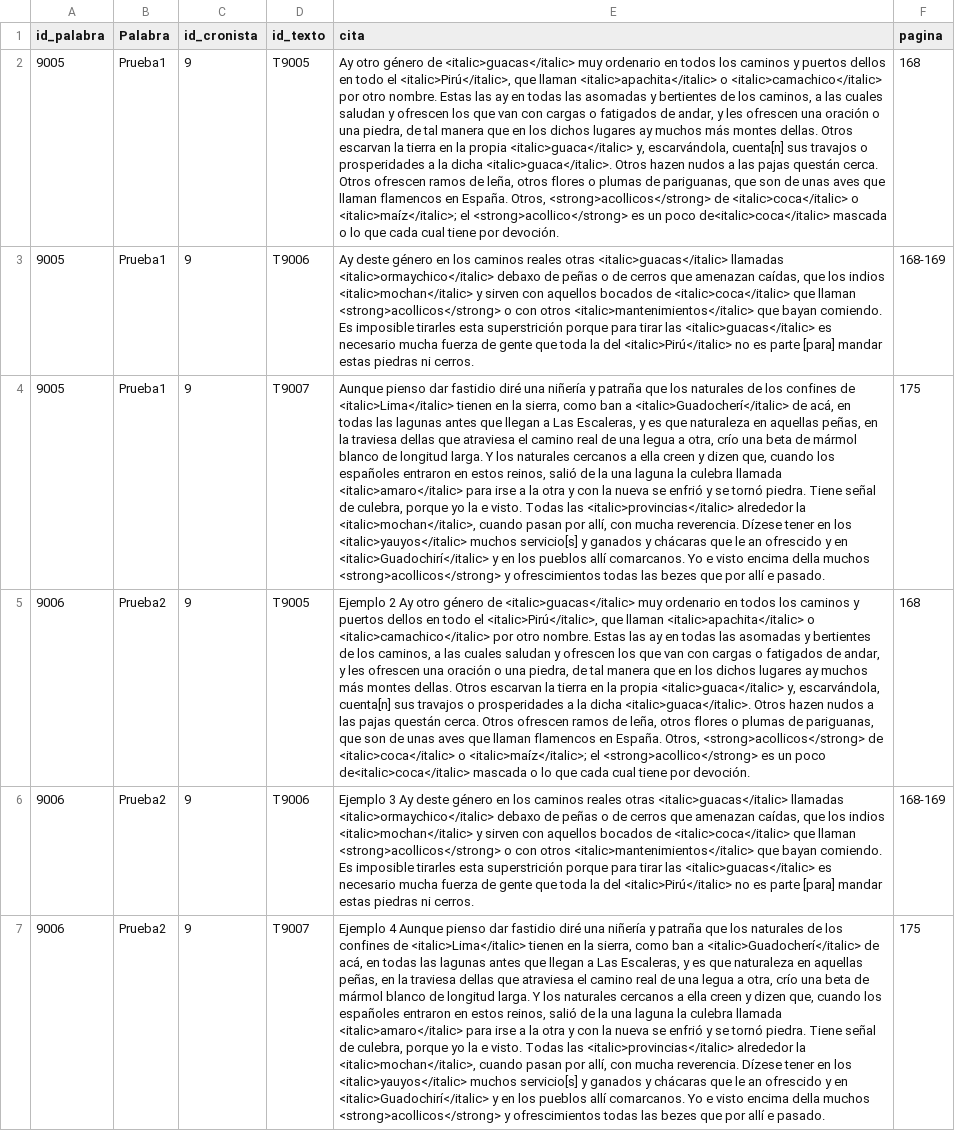
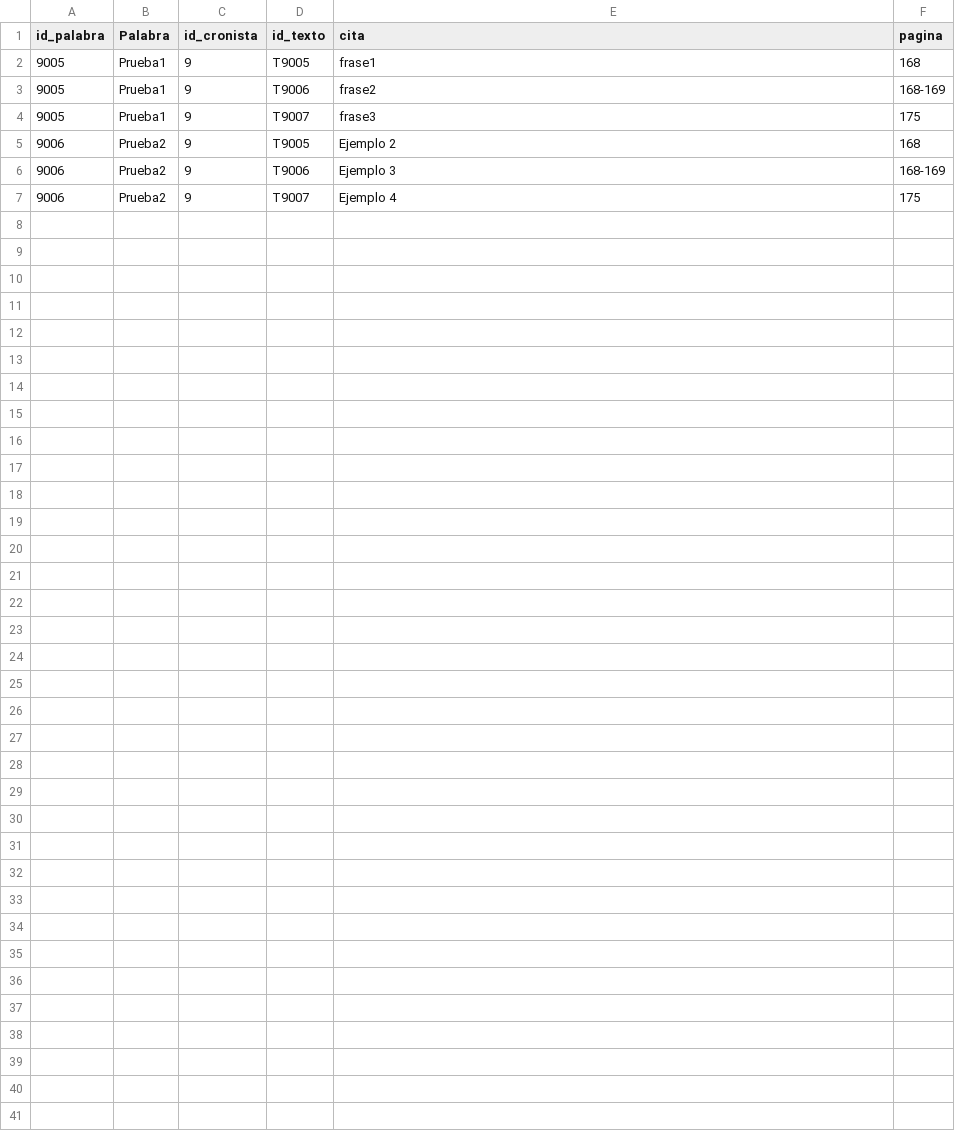
Before and after one commit to dianacoronadof/dianacoronadof.github.io, a CSV file: _data/albornoz.csv, drawn as a sheet; the diff names each change by its address in the sheet, - before the commit and + after, or states it on an @@ line.

Commit message:
Update albornoz.csv

```diff
--- a/_data/albornoz.csv
+++ b/_data/albornoz.csv
-E2 (cita): Ay otro género de <italic>guacas</italic> muy ordenario en todos los caminos y puertos dellos en todo el <italic>Pirú</italic>, que llaman <italic>apachita</italic> o <italic>camachico</italic> por otro nombre. Estas las ay en todas las asomadas y bertientes de los caminos, a las cuales saludan y ofrescen los que van con cargas o fatigados de andar, y les ofrescen una oración o una piedra, de tal manera que en los dichos lugares ay muchos más montes dellas. Otros escarvan la tierra en la propia <italic>guaca</italic> y, escarvándola, cuenta[n] sus travajos o prosperidades a la dicha <italic>guaca</italic>. Otros hazen nudos a las pajas questán cerca. Otros ofrescen ramos de leña, otros flores o plumas de pariguanas, que son de unas aves que llaman flamencos en España. Otros, <strong>acollicos</strong> de <italic>coca</italic> o <italic>maíz</italic>; el <strong>acollico</strong> es un poco de<italic>coca</italic> mascada o lo que cada cual tiene por devoción.
+E2 (cita): frase1
-E3 (cita): Ay deste género en los caminos reales otras <italic>guacas</italic> llamadas <italic>ormaychico</italic> debaxo de peñas o de cerros que amenazan caídas, que los indios <italic>mochan</italic> y sirven con aquellos bocados de <italic>coca</italic> que llaman <strong>acollicos</strong> o con otros <italic>mantenimientos</italic> que bayan comiendo. Es imposible tirarles esta superstrición porque para tirar las <italic>guacas</italic> es necesario mucha fuerza de gente que toda la del <italic>Pirú</italic> no es parte [para] mandar estas piedras ni cerros.
+E3 (cita): frase2
-E4 (cita): Aunque pienso dar fastidio diré una niñería y patraña que los naturales de los confines de <italic>Lima</italic> tienen en la sierra, como ban a <italic>Guadocherí</italic> de acá, en todas las lagunas antes que llegan a Las Escaleras, y es que naturaleza en aquellas peñas, en la traviesa dellas que atraviesa el camino real de una legua a otra, crío una beta de mármol blanco de longitud larga. Y los naturales cercanos a ella creen y dizen que, cuando los españoles entraron en estos reinos, salió de la una laguna la culebra llamada <italic>amaro</italic> para irse a la otra y con la nueva se enfrió y se tornó piedra. Tiene señal de culebra, porque yo la e visto. Todas las <italic>provincias</italic> alrededor la <italic>mochan</italic>, cuando pasan por allí, con mucha reverencia. Dízese tener en los <italic>yauyos</italic> muchos servicio[s] y ganados y chácaras que le an ofrescido y en <italic>Guadochirí</italic> y en los pueblos allí comarcanos. Yo e visto encima della muchos <strong>acollicos</strong> y ofrescimientos todas las bezes que por allí e pasado.
+E4 (cita): frase3
-E5 (cita): Ejemplo 2 Ay otro género de <italic>guacas</italic> muy ordenario en todos los caminos y puertos dellos en todo el <italic>Pirú</italic>, que llaman <italic>apachita</italic> o <italic>camachico</italic> por otro nombre. Estas las ay en todas las asomadas y bertientes de los caminos, a las cuales saludan y ofrescen los que van con cargas o fatigados de andar, y les ofrescen una oración o una piedra, de tal manera que en los dichos lugares ay muchos más montes dellas. Otros escarvan la tierra en la propia <italic>guaca</italic> y, escarvándola, cuenta[n] sus travajos o prosperidades a la dicha <italic>guaca</italic>. Otros hazen nudos a las pajas questán cerca. Otros ofrescen ramos de leña, otros flores o plumas de pariguanas, que son de unas aves que llaman flamencos en España. Otros, <strong>acollicos</strong> de <italic>coca</italic> o <italic>maíz</italic>; el <strong>acollico</strong> es un poco de<italic>coca</italic> mascada o lo que cada cual tiene por devoción.
+E5 (cita): Ejemplo 2
-E6 (cita): Ejemplo 3 Ay deste género en los caminos reales otras <italic>guacas</italic> llamadas <italic>ormaychico</italic> debaxo de peñas o de cerros que amenazan caídas, que los indios <italic>mochan</italic> y sirven con aquellos bocados de <italic>coca</italic> que llaman <strong>acollicos</strong> o con otros <italic>mantenimientos</italic> que bayan comiendo. Es imposible tirarles esta superstrición porque para tirar las <italic>guacas</italic> es necesario mucha fuerza de gente que toda la del <italic>Pirú</italic> no es parte [para] mandar estas piedras ni cerros.
+E6 (cita): Ejemplo 3
-E7 (cita): Ejemplo 4 Aunque pienso dar fastidio diré una niñería y patraña que los naturales de los confines de <italic>Lima</italic> tienen en la sierra, como ban a <italic>Guadocherí</italic> de acá, en todas las lagunas antes que llegan a Las Escaleras, y es que naturaleza en aquellas peñas, en la traviesa dellas que atraviesa el camino real de una legua a otra, crío una beta de mármol blanco de longitud larga. Y los naturales cercanos a ella creen y dizen que, cuando los españoles entraron en estos reinos, salió de la una laguna la culebra llamada <italic>amaro</italic> para irse a la otra y con la nueva se enfrió y se tornó piedra. Tiene señal de culebra, porque yo la e visto. Todas las <italic>provincias</italic> alrededor la <italic>mochan</italic>, cuando pasan por allí, con mucha reverencia. Dízese tener en los <italic>yauyos</italic> muchos servicio[s] y ganados y chácaras que le an ofrescido y en <italic>Guadochirí</italic> y en los pueblos allí comarcanos. Yo e visto encima della muchos <strong>acollicos</strong> y ofrescimientos todas las bezes que por allí e pasado.
+E7 (cita): Ejemplo 4
```
